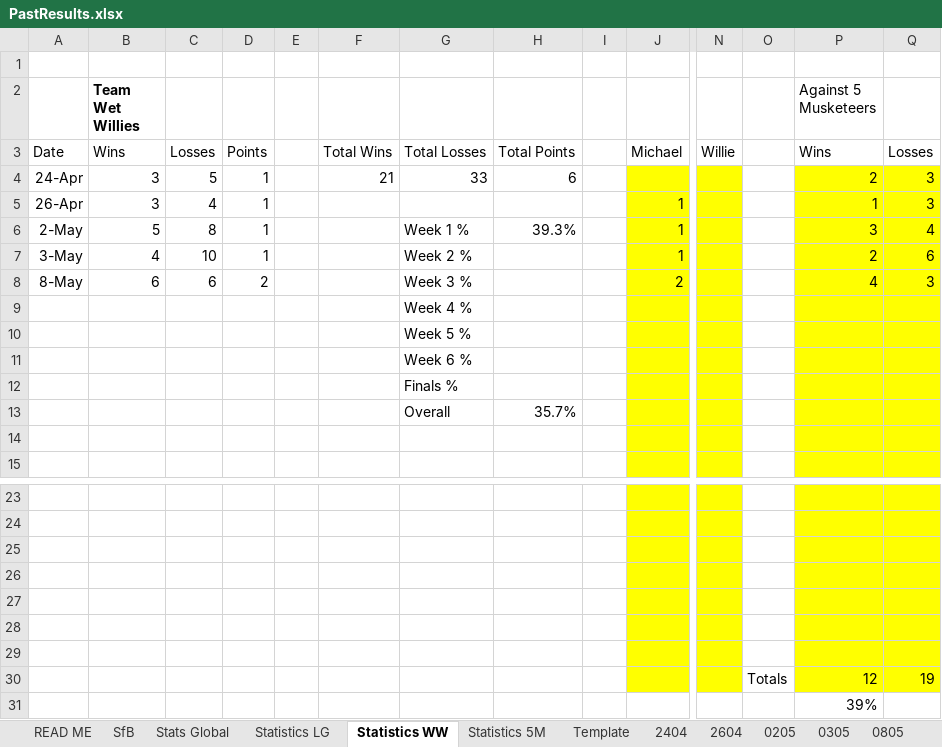
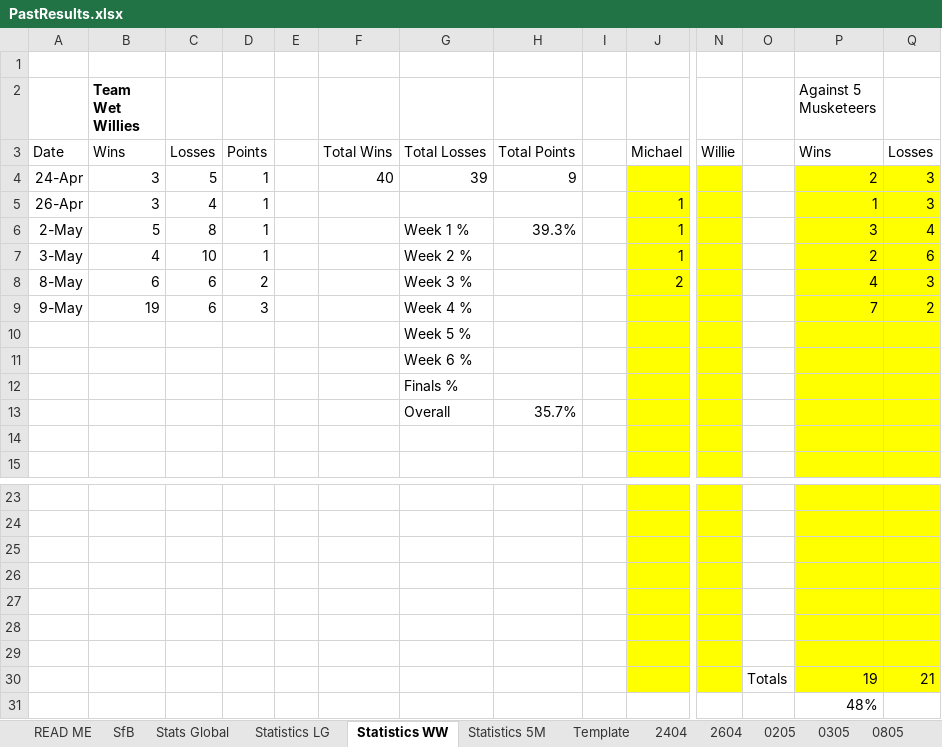
Before and after one commit to KingGoose20/TLTBO, an Excel workbook: Other Files/PastResults.xlsx, sheet Statistics WW, drawn as a sheet; only a part is shown, gaps mark what is left out; values as stored, in another font and other column widths than the file's, no borders; removed rows and columns are numbered as before the commit, all else as after; rows hold the shown columns only; the diff names each change by its address in the sheet, - before the commit and + after, or states it on an @@ line.

```diff
--- a/Other Files/PastResults.xlsx (sheet Statistics WW)
+++ b/Other Files/PastResults.xlsx (sheet Statistics WW)
-F4: 21
+F4: 40
-G4: 33
+G4: 39
-H4: 6
+H4: 9
-row 9:  |  |  |  |  |  | Week 4 %
+row 9: 9-May | 19 | 6 | 3 |  |  | Week 4 % |  |  |  |  |  | 7 | 2
-row 30:  |  |  |  |  |  |  |  |  |  |  | Totals | 12 | 19
+row 30:  |  |  |  |  |  |  |  |  |  |  | Totals | 19 | 21
-P31 (Against 5 Musketeers): 39%
+P31 (Against 5 Musketeers): 48%
```
Also changed, not shown: sheet Stats Global, sheet SfB, sheet Statistics LG, sheet Statistics 5M, other sheet tabs, formulas that keep their value, charts or pictures, 3 other files.
